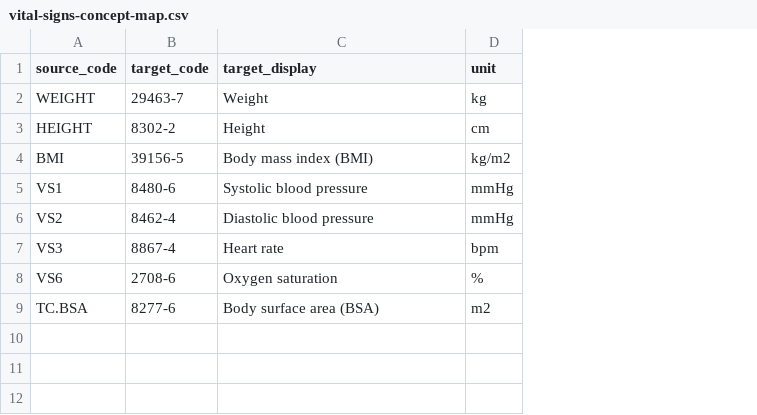
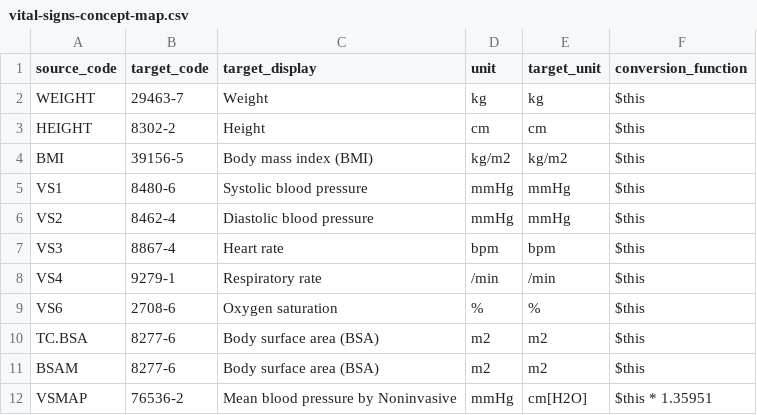
Before and after one commit to DataTools4Heart/data-ingestion-suite, a CSV file: mapping-contexts/gem/vital-signs-concept-map.csv, drawn as a sheet; the diff names each change by its address in the sheet, - before the commit and + after, or states it on an @@ line.

Commit message:
:sparkles: (GEM) update lab results and vital signs concept maps with new parameters and definitions

```diff
--- a/mapping-contexts/gem/vital-signs-concept-map.csv
+++ b/mapping-contexts/gem/vital-signs-concept-map.csv
+column E (target_unit), rows 2-7: kg | cm | kg/m2 | mmHg | mmHg | bpm; rows 9-10: % | m2
+column F (conversion_function), rows 2-7: all $this; rows 9-10: $this | $this
+row 8: VS4 | 9279-1 | Respiratory rate | /min | /min | $this
+row 11: BSAM | 8277-6 | Body surface area (BSA) | m2 | m2 | $this
+row 12: VSMAP | 76536-2 | Mean blood pressure by Noninvasive | mmHg | cm[H2O] | $this * 1.35951
```
Also changed, not shown: mapping-contexts/gem/lab-results-concept-map.csv, 11 other files.
